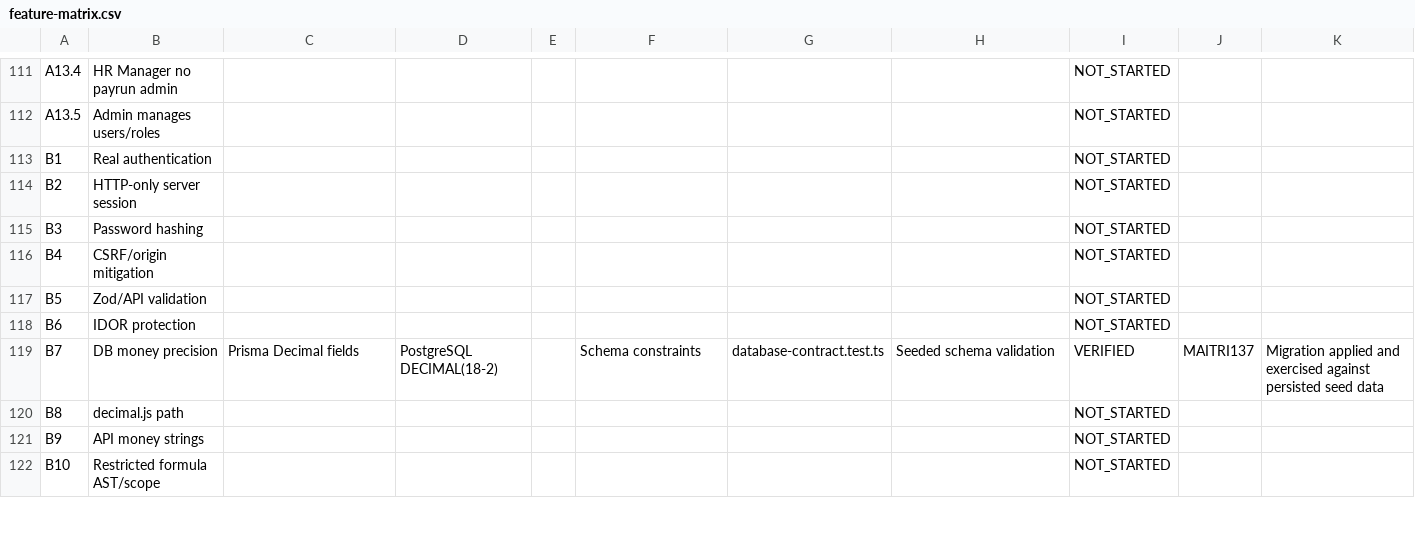
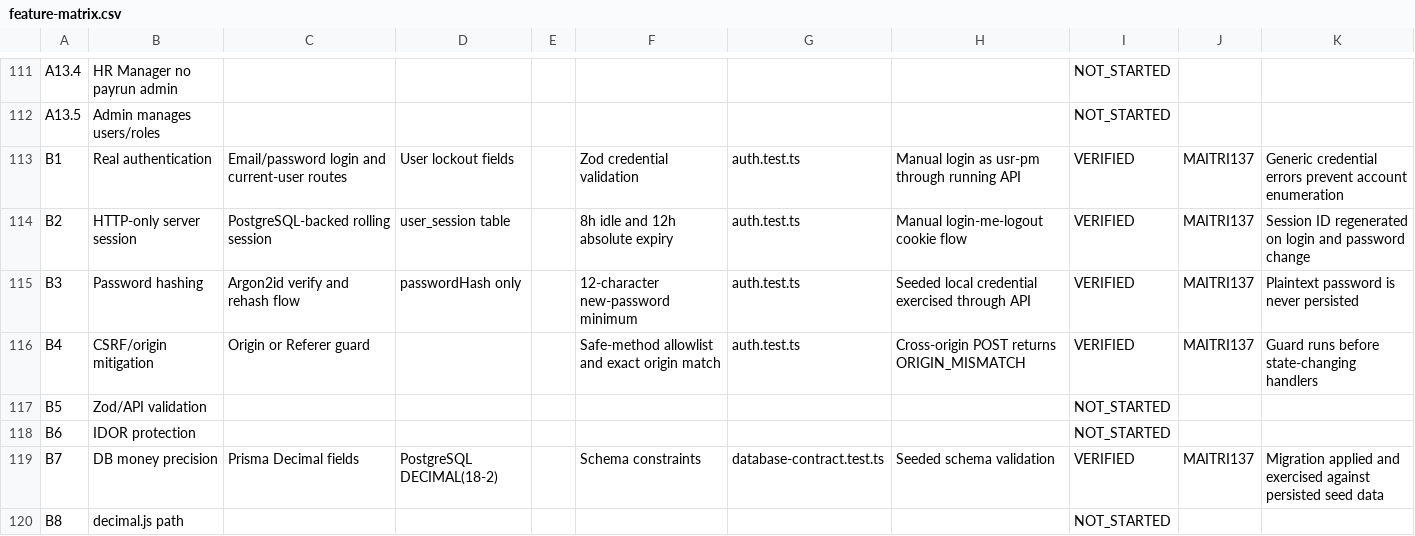
Before and after one commit to MAITRI137/Hackathon_2026_804, a CSV file: docs/plan/feature-matrix.csv, drawn as a sheet; only a part is shown, gaps mark what is left out; the shorter side is filled out with more unchanged rows.

Commit message:
feat(auth): secure sessions and role permissions
Add Argon2id login, PostgreSQL-backed HTTP-only sessions, session regeneration, logout and password rotation. Enforce exact-origin write protection and a centralized RBAC matrix, with integration tests for session lifecycle, safe credential errors, CSRF rejection, and payroll duty separation.

```diff
--- a/docs/plan/feature-matrix.csv
+++ b/docs/plan/feature-matrix.csv
@@ -112,6 +112,6 @@ A13.4,HR Manager no payrun admin,,,,,,,NOT_STARTED,,
 A13.5,Admin manages users/roles,,,,,,,NOT_STARTED,,
-B1,Real authentication,,,,,,,NOT_STARTED,,
-B2,HTTP-only server session,,,,,,,NOT_STARTED,,
-B3,Password hashing,,,,,,,NOT_STARTED,,
-B4,CSRF/origin mitigation,,,,,,,NOT_STARTED,,
+B1,Real authentication,Email/password login and current-user routes,User lockout fields,,Zod credential validation,auth.test.ts,Manual login as usr-pm through running API,VERIFIED,MAITRI137,Generic credential errors prevent account enumeration
+B2,HTTP-only server session,PostgreSQL-backed rolling session,user_session table,,8h idle and 12h absolute expiry,auth.test.ts,Manual login-me-logout cookie flow,VERIFIED,MAITRI137,Session ID regenerated on login and password change
+B3,Password hashing,Argon2id verify and rehash flow,passwordHash only,,12-character new-password minimum,auth.test.ts,Seeded local credential exercised through API,VERIFIED,MAITRI137,Plaintext password is never persisted
+B4,CSRF/origin mitigation,Origin or Referer guard,,,Safe-method allowlist and exact origin match,auth.test.ts,Cross-origin POST returns ORIGIN_MISMATCH,VERIFIED,MAITRI137,Guard runs before state-changing handlers
 B5,Zod/API validation,,,,,,,NOT_STARTED,,
```
Also changed, not shown: 10 other files.
